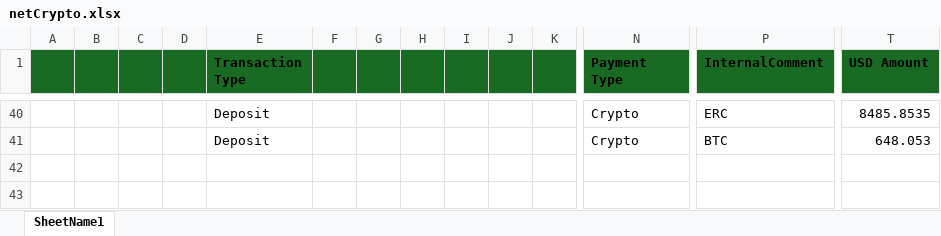
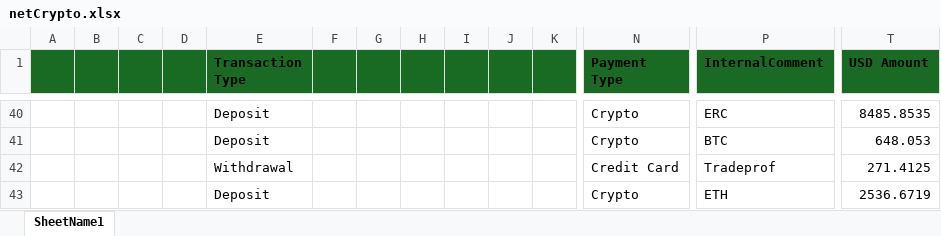
Before and after one commit to heroesrace/attraction, an Excel workbook: netCrypto.xlsx, sheet SheetName1, drawn as a sheet; only a part is shown, gaps mark what is left out; values as stored, in another font and other column widths than the file's, no borders; rows hold the shown columns only; the diff names each change by its address in the sheet, - before the commit and + after, or states it on an @@ line.

Commit message:
Add files via upload

```diff
--- a/netCrypto.xlsx (sheet SheetName1)
+++ b/netCrypto.xlsx (sheet SheetName1)
+row 42:  |  |  |  | Withdrawal |  |  |  |  |  |  | Credit Card | Tradeprof | 271.4125
+row 43:  |  |  |  | Deposit |  |  |  |  |  |  | Crypto | ETH | 2536.6719
```
